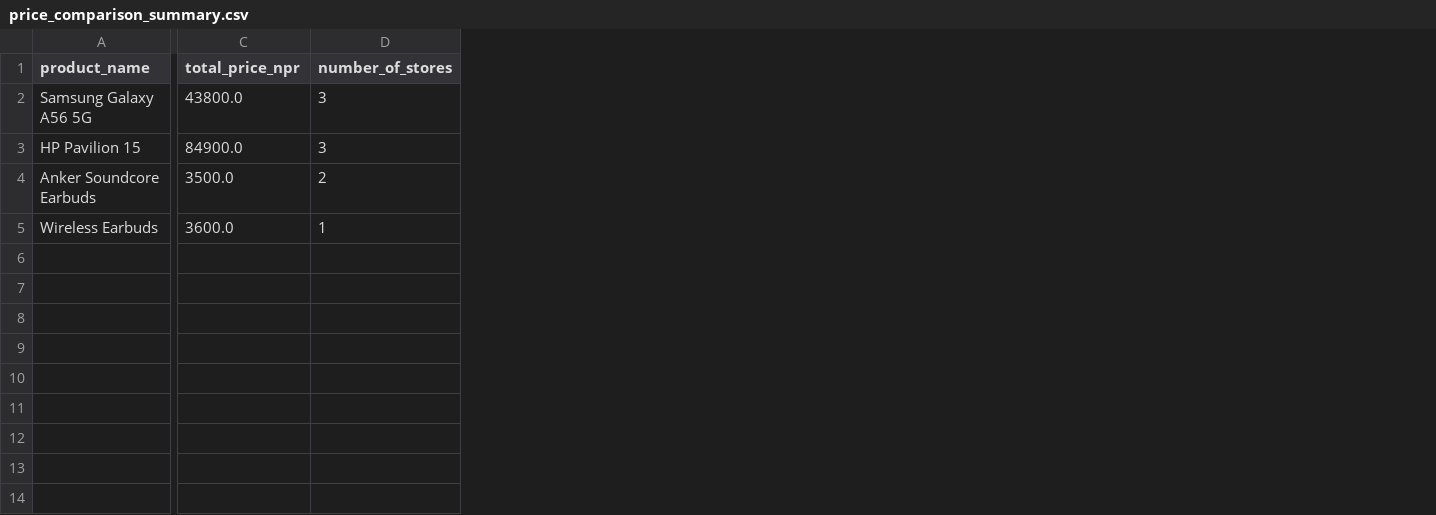
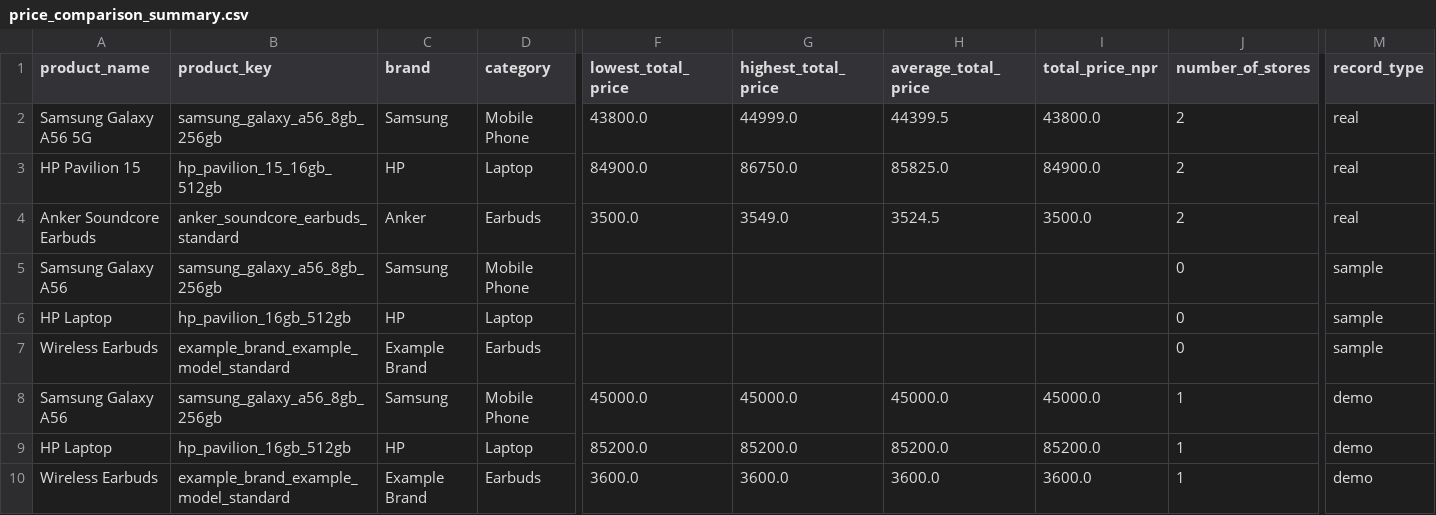
Before and after one commit to Bhuwan-110/Smart-Shopping-Nepal, a CSV file: Smart Shopping Nepal/data/processed/price_comparison_summary.csv, drawn as a sheet; only a part is shown, gaps mark what is left out; addresses are those after the commit; rows hold the shown columns only; the diff covers the shown part only; the diff names each change by its address in the sheet, - before the commit and + after, or states it on an @@ line.

Commit message:
feat: initialize Smart Shopping Nepal with data pipeline and price comparison engine

```diff
--- a/Smart Shopping Nepal/data/processed/price_comparison_summary.csv
+++ b/Smart Shopping Nepal/data/processed/price_comparison_summary.csv
+column B (product_key), rows 2-4: samsung_galaxy_a56_8gb_256gb | hp_pavilion_15_16gb_512gb | anker_soundcore_earbuds_standard; row 10: example_brand_example_model_standard
+column C (brand), rows 2-4: Samsung | HP | Anker; row 10: Example Brand
+column D (category), rows 2-4: Mobile Phone | Laptop | Earbuds; row 10: Earbuds
+column F (lowest_total_price), rows 2-4: 43800.0 | 84900.0 | 3500.0; row 10: 3600.0
+column G (highest_total_price), rows 2-4: 44999.0 | 86750.0 | 3549.0; row 10: 3600.0
+column H (average_total_price), rows 2-4: 44399.5 | 85825.0 | 3524.5; row 10: 3600.0
+column M (record_type), rows 2-4: all real; row 10: demo
-J2:J3 (number_of_stores): 3
+J2:J3 (number_of_stores): 2
+row 5: Samsung Galaxy A56 | samsung_galaxy_a56_8gb_256gb | Samsung | Mobile Phone |  |  |  |  | 0 | sample
+row 6: HP Laptop | hp_pavilion_16gb_512gb | HP | Laptop |  |  |  |  | 0 | sample
+row 7: Wireless Earbuds | example_brand_example_model_standard | Example Brand | Earbuds |  |  |  |  | 0 | sample
+row 8: Samsung Galaxy A56 | samsung_galaxy_a56_8gb_256gb | Samsung | Mobile Phone | 45000.0 | 45000.0 | 45000.0 | 45000.0 | 1 | demo
+row 9: HP Laptop | hp_pavilion_16gb_512gb | HP | Laptop | 85200.0 | 85200.0 | 85200.0 | 85200.0 | 1 | demo
```
Also changed, not shown: 2 edited cells elsewhere in this file, Smart Shopping Nepal/data/processed/cleaned_products.csv, Smart Shopping Nepal/data/processed/products_ml_features.csv, 11 other files.
